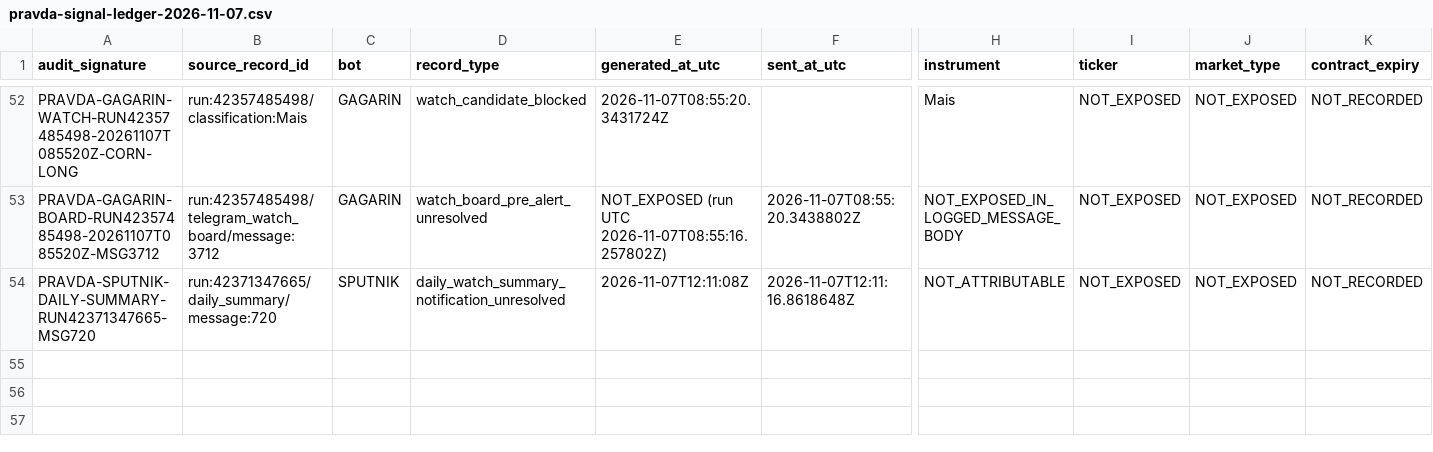
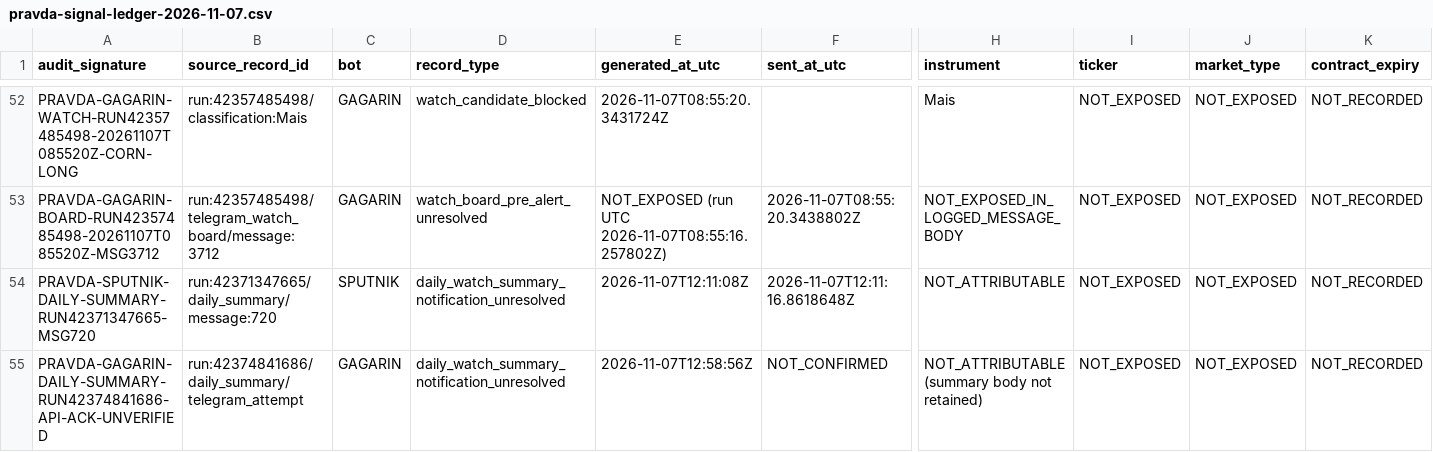
Before and after one commit to andreameloni1984-sys/trump-trucker, a CSV file: reports/pravda-signal-ledger-2026-11-07.csv, drawn as a sheet; only a part is shown, gaps mark what is left out; rows hold the shown columns only; the diff names each change by its address in the sheet, - before the commit and + after, or states it on an @@ line.

Commit message:
PRAVDA: record GAGARIN daily summary attempt without API acknowledgement

```diff
--- a/reports/pravda-signal-ledger-2026-11-07.csv
+++ b/reports/pravda-signal-ledger-2026-11-07.csv
+row 55: PRAVDA-GAGARIN-DAILY-SUMMARY-RUN42374841686-API-ACK-UNVERIFIED | run:42374841686/daily_summary/telegram_attempt | GAGARIN | daily_watch_summary_notification_unresolved | 2026-11-07T12:58:56Z | NOT_CONFIRMED | NOT_ATTRIBUTABLE (summary body not retained) | NOT_EXPOSED | NOT_EXPOSED | NOT_RECORDED
```
